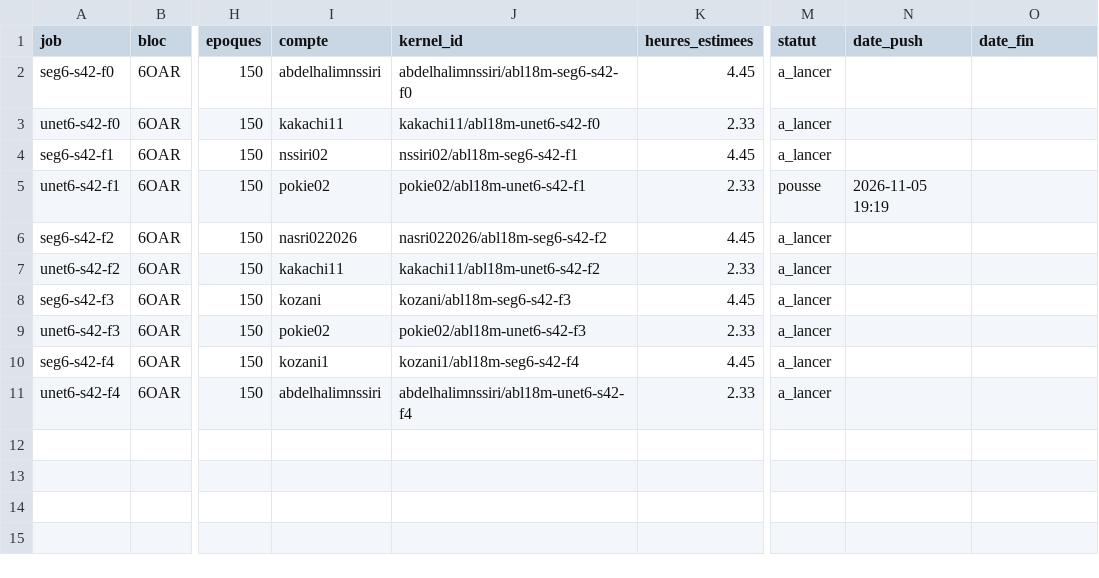
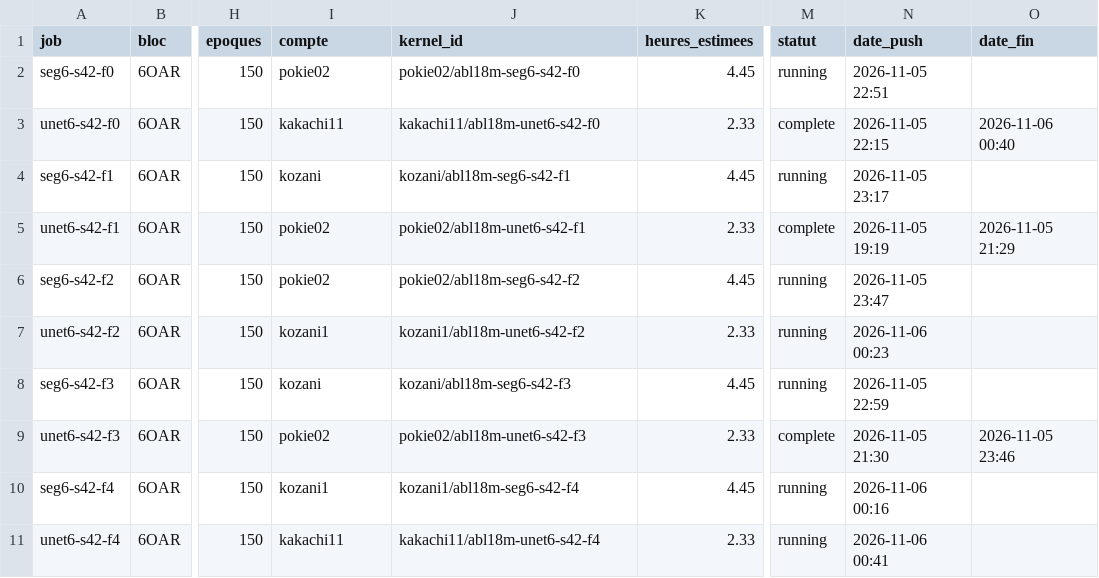
Before and after one commit to NSSIRI/mrgrt-seg, a CSV file: phase4_6oar/runs_plan_6oar.csv, drawn as a sheet; only a part is shown, gaps mark what is left out; the diff names each change by its address in the sheet, - before the commit and + after, or states it on an @@ line.

```diff
--- a/phase4_6oar/runs_plan_6oar.csv
+++ b/phase4_6oar/runs_plan_6oar.csv
-I2 (compte): abdelhalimnssiri
+I2 (compte): pokie02
-J2 (kernel_id): abdelhalimnssiri/abl18m-seg6-s42-f0
+J2 (kernel_id): pokie02/abl18m-seg6-s42-f0
-M2 (statut): a_lancer
+M2 (statut): running
-N2 (date_push): (empty)
+N2 (date_push): 2026-11-05 22:51
-M3 (statut): a_lancer
+M3 (statut): complete
-N3 (date_push): (empty)
+N3 (date_push): 2026-11-05 22:15
-O3 (date_fin): (empty)
+O3 (date_fin): 2026-11-06 00:40
-I4 (compte): nssiri02
+I4 (compte): kozani
-J4 (kernel_id): nssiri02/abl18m-seg6-s42-f1
+J4 (kernel_id): kozani/abl18m-seg6-s42-f1
-M4 (statut): a_lancer
+M4 (statut): running
-N4 (date_push): (empty)
+N4 (date_push): 2026-11-05 23:17
-M5 (statut): pousse
+M5 (statut): complete
-O5 (date_fin): (empty)
+O5 (date_fin): 2026-11-05 21:29
-I6 (compte): nasri022026
+I6 (compte): pokie02
-J6 (kernel_id): nasri022026/abl18m-seg6-s42-f2
+J6 (kernel_id): pokie02/abl18m-seg6-s42-f2
-M6:M8 (statut): a_lancer
+M6:M8 (statut): running
-N6 (date_push): (empty)
+N6 (date_push): 2026-11-05 23:47
-I7 (compte): kakachi11
+I7 (compte): kozani1
-J7 (kernel_id): kakachi11/abl18m-unet6-s42-f2
+J7 (kernel_id): kozani1/abl18m-unet6-s42-f2
-N7 (date_push): (empty)
+N7 (date_push): 2026-11-06 00:23
-N8 (date_push): (empty)
+N8 (date_push): 2026-11-05 22:59
-M9 (statut): a_lancer
+M9 (statut): complete
-N9 (date_push): (empty)
+N9 (date_push): 2026-11-05 21:30
-O9 (date_fin): (empty)
+O9 (date_fin): 2026-11-05 23:46
-M10:M11 (statut): a_lancer
+M10:M11 (statut): running
-N10 (date_push): (empty)
+N10 (date_push): 2026-11-06 00:16
-I11 (compte): abdelhalimnssiri
+I11 (compte): kakachi11
-J11 (kernel_id): abdelhalimnssiri/abl18m-unet6-s42-f4
+J11 (kernel_id): kakachi11/abl18m-unet6-s42-f4
-N11 (date_push): (empty)
+N11 (date_push): 2026-11-06 00:41
```
Also changed, not shown: phase3_ablation/runs_plan.csv, 23 other files.
